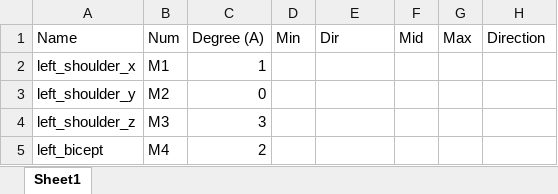
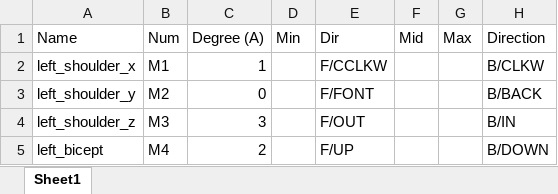
Before and after one commit to agiatikazinat/humanoid_robot_3d_printing, an Excel workbook: diagram/Ar3_diagram.xlsx, sheet Sheet1, drawn as a sheet; values as stored, in another font and other column widths than the file's, no borders; table styles not drawn; the diff names each change by its address in the sheet, - before the commit and + after, or states it on an @@ line.

```diff
--- a/diagram/Ar3_diagram.xlsx (sheet Sheet1)
+++ b/diagram/Ar3_diagram.xlsx (sheet Sheet1)
-E2 (Dir): (empty)
+E2 (Dir): F/CCLKW
-H2 (Direction): (empty)
+H2 (Direction): B/CLKW
-E3 (Dir): (empty)
+E3 (Dir): F/FONT
-H3 (Direction): (empty)
+H3 (Direction): B/BACK
-E4 (Dir): (empty)
+E4 (Dir): F/OUT
-H4 (Direction): (empty)
+H4 (Direction): B/IN
-E5 (Dir): (empty)
+E5 (Dir): F/UP
-H5 (Direction): (empty)
+H5 (Direction): B/DOWN
```
Also changed, not shown: 1 other file.
